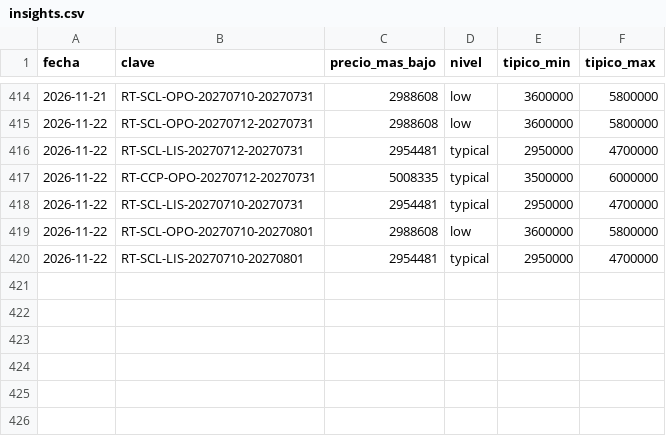
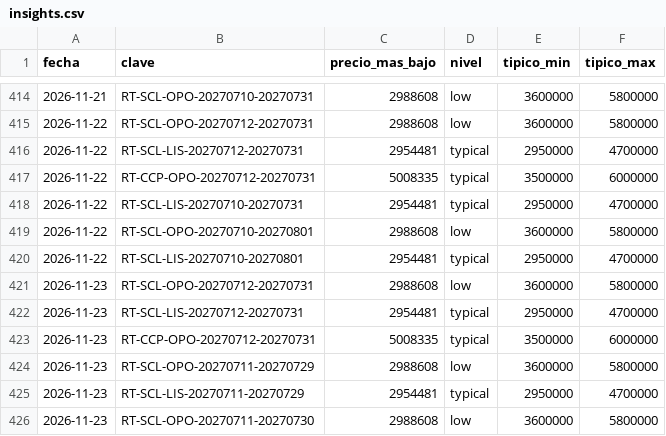
Before and after one commit to romedinag-tech/lisboa, a CSV file: data/insights.csv, drawn as a sheet; only a part is shown, gaps mark what is left out.

```diff
--- a/data/insights.csv
+++ b/data/insights.csv
@@ -420 +420,7 @@ fecha,clave,precio_mas_bajo,nivel,tipico_min,tipico_max
 2026-11-22,RT-SCL-LIS-20270710-20270801,2954481,typical,2950000,4700000
+2026-11-23,RT-SCL-OPO-20270712-20270731,2988608,low,3600000,5800000
+2026-11-23,RT-SCL-LIS-20270712-20270731,2954481,typical,2950000,4700000
+2026-11-23,RT-CCP-OPO-20270712-20270731,5008335,typical,3500000,6000000
+2026-11-23,RT-SCL-OPO-20270711-20270729,2988608,low,3600000,5800000
+2026-11-23,RT-SCL-LIS-20270711-20270729,2954481,typical,2950000,4700000
+2026-11-23,RT-SCL-OPO-20270711-20270730,2988608,low,3600000,5800000
```
Also changed, not shown: data/consultas.csv, 8 other files.
